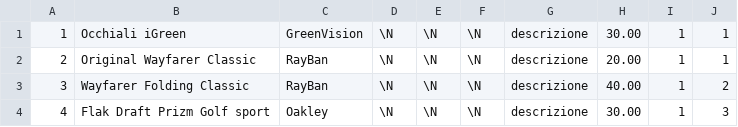
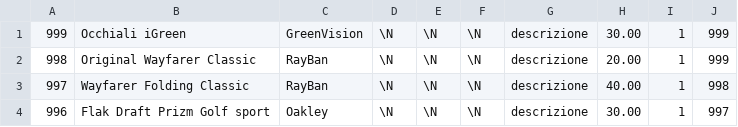
Before and after one commit to DrRek/Quattrocchi.it, a CSV file: Quattrocchi/sql/csv/ArticoloInOrder.csv, drawn as a sheet.

```diff
--- a/Quattrocchi/sql/csv/ArticoloInOrder.csv
+++ b/Quattrocchi/sql/csv/ArticoloInOrder.csv
@@ -1,4 +1,4 @@
-1;Occhiali iGreen;GreenVision;\N;\N;\N;descrizione;30.00;1;1
-2;Original Wayfarer Classic;RayBan;\N;\N;\N;descrizione;20.00;1;1
-3;Wayfarer Folding Classic;RayBan;\N;\N;\N;descrizione;40.00;1;2
-4;Flak Draft Prizm Golf sport;Oakley;\N;\N;\N;descrizione;30.00;1;3
+999;Occhiali iGreen;GreenVision;\N;\N;\N;descrizione;30.00;1;999
+998;Original Wayfarer Classic;RayBan;\N;\N;\N;descrizione;20.00;1;999
+997;Wayfarer Folding Classic;RayBan;\N;\N;\N;descrizione;40.00;1;998
+996;Flak Draft Prizm Golf sport;Oakley;\N;\N;\N;descrizione;30.00;1;997
```
Also changed, not shown: Quattrocchi/sql/csv/ArticoloInStock.csv, 9 other files.
